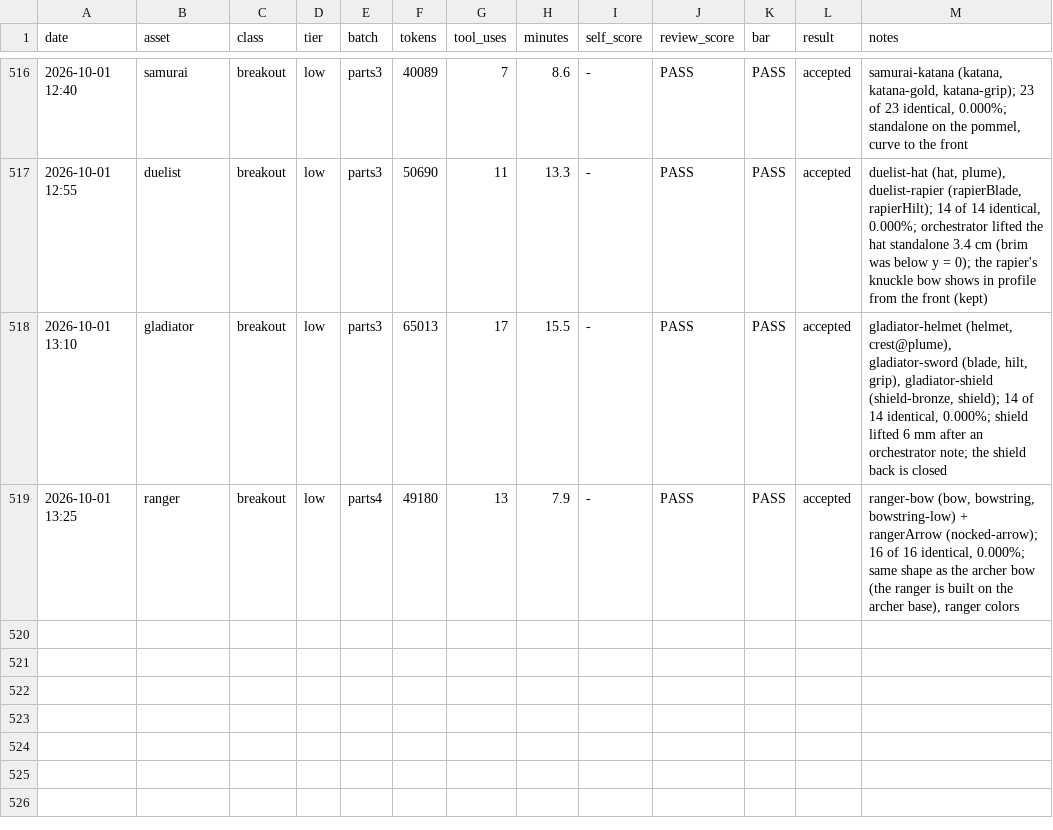
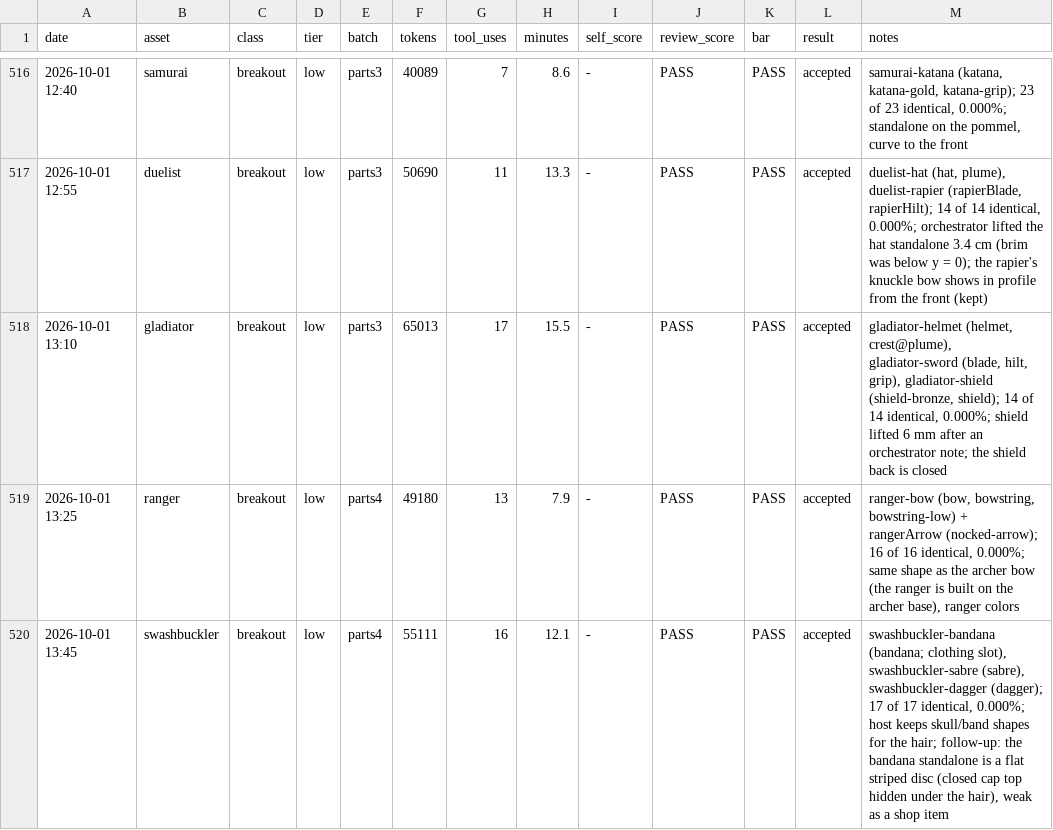
Before and after one commit to bodangren/advantage-forge, a TSV file: bench/sonnet/log.tsv, drawn as a sheet; only a part is shown, gaps mark what is left out; the diff names each change by its address in the sheet, - before the commit and + after, or states it on an @@ line.

```diff
--- a/bench/sonnet/log.tsv
+++ b/bench/sonnet/log.tsv
+row 520: 2026-10-01 13:45 | swashbuckler | breakout | low | parts4 | 55111 | 16 | 12.1 | - | PASS | PASS | accepted | swashbuckler-bandana (bandana; clothing slot), swashbuckler-sabre (sabre), swashbuckler-dagger (dagger); 17 of 17 identical, 0.000%; host keeps skull/band shapes for the hair; follow-up: the bandana standalone is a flat striped disc (closed cap top hidden under the hair), weak as a shop item
```
Also changed, not shown: 10 other files.
